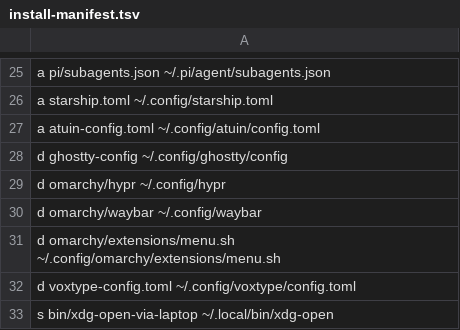
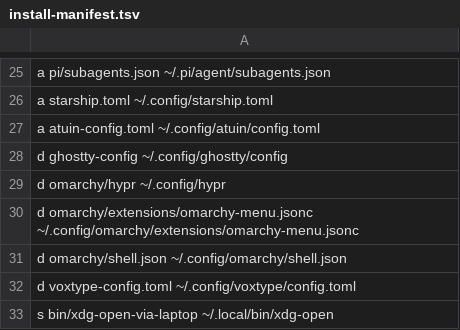
Before and after one commit to tsah/dotfiles, a TSV file: install-manifest.tsv, drawn as a sheet; only a part is shown, gaps mark what is left out.

Commit message:
migrate desktop overrides to Omarchy Quattro

```diff
--- a/install-manifest.tsv
+++ b/install-manifest.tsv
@@ -29,4 +29,4 @@ d ghostty-config ~/.config/ghostty/config
 d omarchy/hypr ~/.config/hypr
-d omarchy/waybar ~/.config/waybar
-d omarchy/extensions/menu.sh ~/.config/omarchy/extensions/menu.sh
+d omarchy/extensions/omarchy-menu.jsonc ~/.config/omarchy/extensions/omarchy-menu.jsonc
+d omarchy/shell.json ~/.config/omarchy/shell.json
 d voxtype-config.toml ~/.config/voxtype/config.toml
```
Also changed, not shown: 42 other files.
